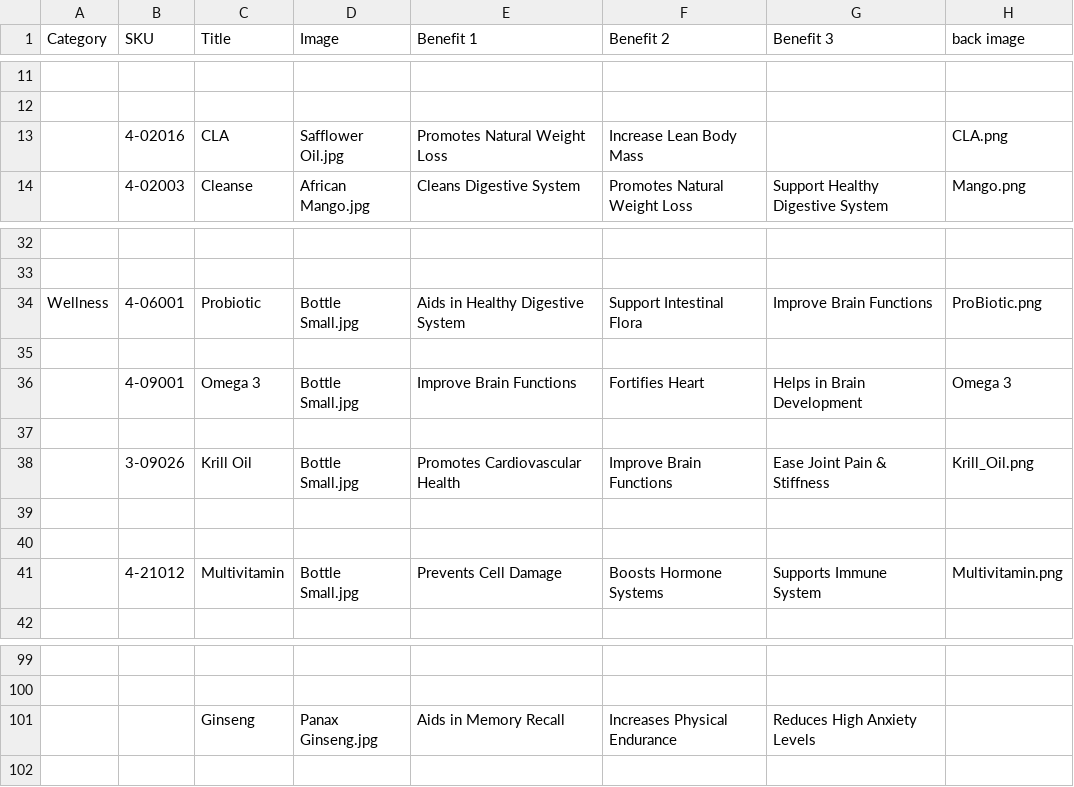
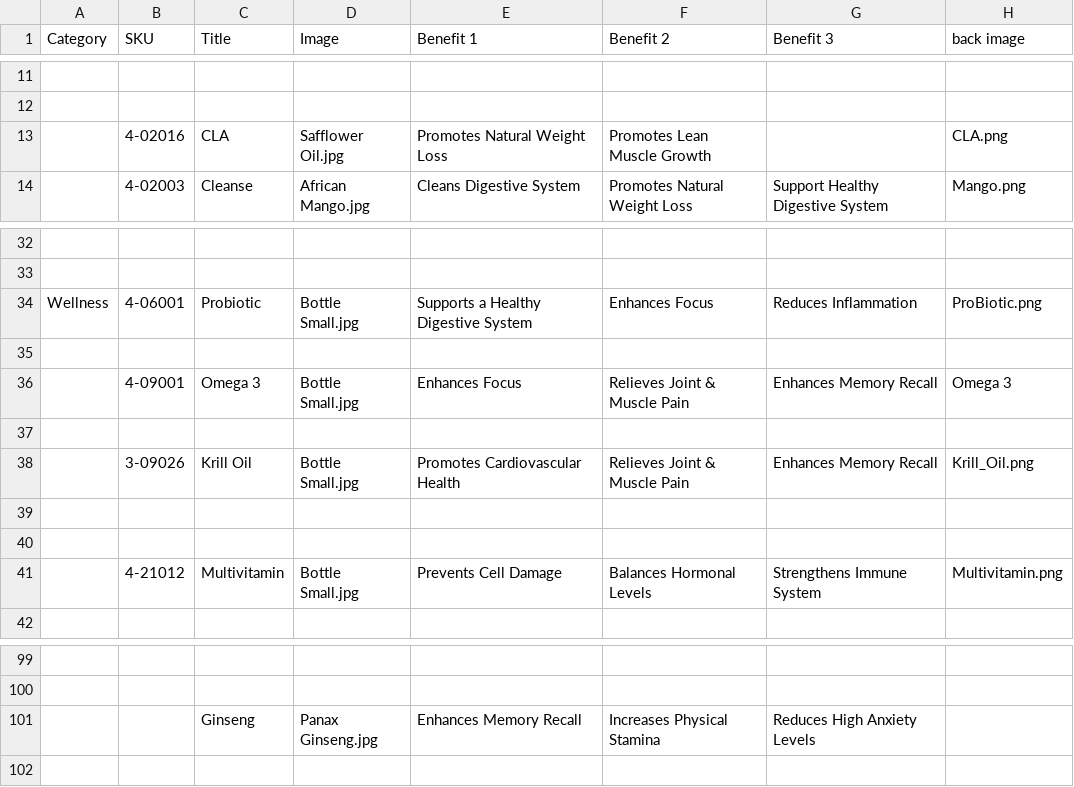
Before and after one commit to amatthi/Genesus, a CSV file: storage/csv/Genesus Data & Formula's - Input Data Sheet.csv, drawn as a sheet; only a part is shown, gaps mark what is left out; the diff covers the shown part only; the diff names each change by its address in the sheet, - before the commit and + after, or states it on an @@ line.

```diff
--- a/storage/csv/Genesus Data & Formula's - Input Data Sheet.csv
+++ b/storage/csv/Genesus Data & Formula's - Input Data Sheet.csv
-F13 (Benefit 2): Increase Lean Body Mass
+F13 (Benefit 2): Promotes Lean Muscle Growth
-E34 (Benefit 1): Aids in Healthy Digestive System
+E34 (Benefit 1): Supports a Healthy Digestive System
-F34 (Benefit 2): Support Intestinal Flora
+F34 (Benefit 2): Enhances Focus
-G34 (Benefit 3): Improve Brain Functions
+G34 (Benefit 3): Reduces Inflammation
-E36 (Benefit 1): Improve Brain Functions
+E36 (Benefit 1): Enhances Focus
-F36 (Benefit 2): Fortifies Heart
+F36 (Benefit 2): Relieves Joint & Muscle Pain
-G36 (Benefit 3): Helps in Brain Development
+G36 (Benefit 3): Enhances Memory Recall
-F38 (Benefit 2): Improve Brain Functions
+F38 (Benefit 2): Relieves Joint & Muscle Pain
-G38 (Benefit 3): Ease Joint Pain & Stiffness
+G38 (Benefit 3): Enhances Memory Recall
-F41 (Benefit 2): Boosts Hormone Systems
+F41 (Benefit 2): Balances Hormonal Levels
-G41 (Benefit 3): Supports Immune System
+G41 (Benefit 3): Strengthens Immune System
-E101 (Benefit 1): Aids in Memory Recall
+E101 (Benefit 1): Enhances Memory Recall
-F101 (Benefit 2): Increases Physical Endurance
+F101 (Benefit 2): Increases Physical Stamina
```
Also changed, not shown: 20 edited cells elsewhere in this file, 11 other files.
